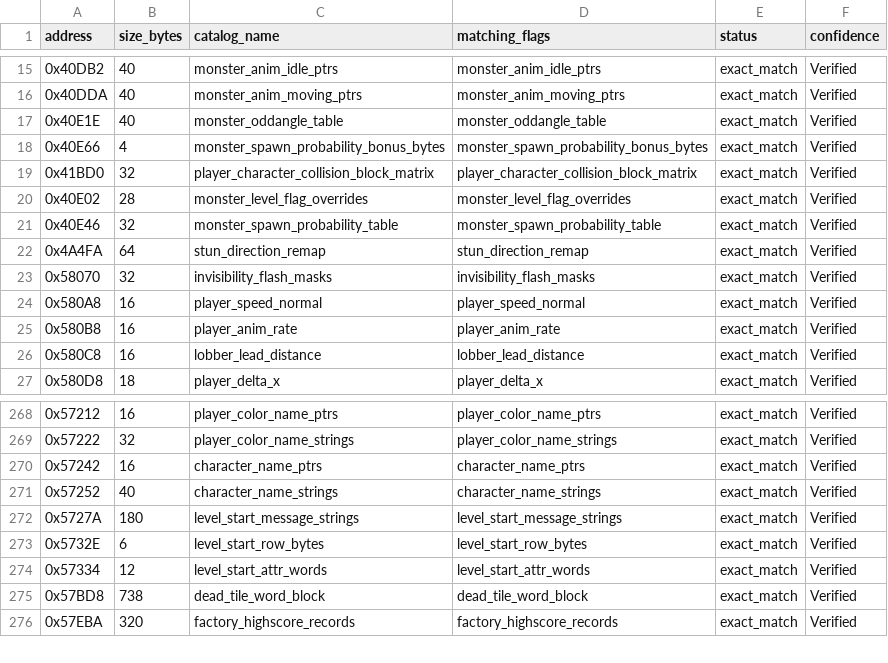
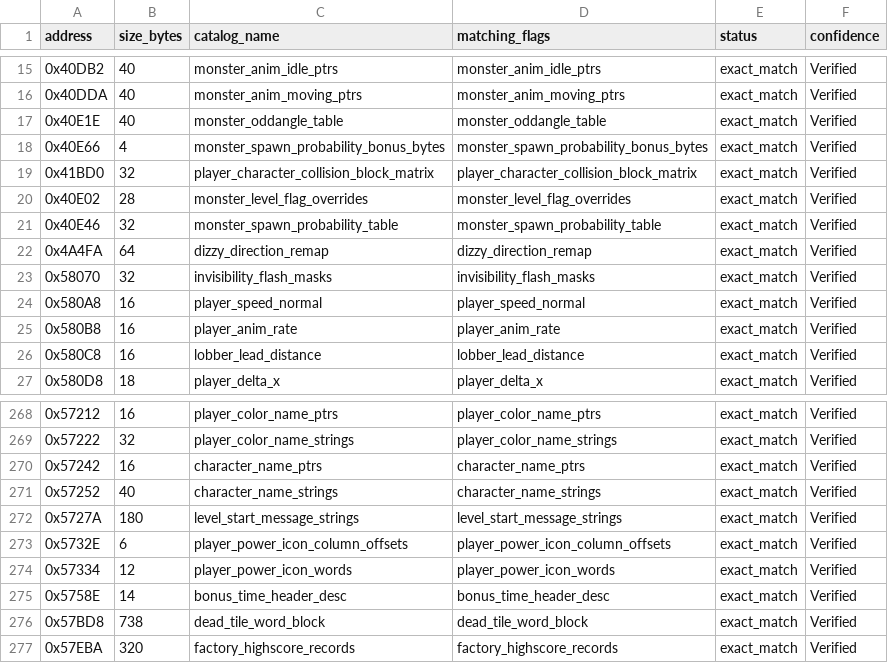
Before and after one commit to alinsavix/gauntlet-gamerom-ai-reveng, a CSV file: doc/generated/rom_catalog_reconciliation.csv, drawn as a sheet; only a part is shown, gaps mark what is left out.

```diff
--- a/doc/generated/rom_catalog_reconciliation.csv
+++ b/doc/generated/rom_catalog_reconciliation.csv
@@ -21,3 +21,3 @@ address,size_bytes,catalog_name,matching_flags,status,confidence
 0x40E46,32,monster_spawn_probability_table,monster_spawn_probability_table,exact_match,Verified
-0x4A4FA,64,stun_direction_remap,stun_direction_remap,exact_match,Verified
+0x4A4FA,64,dizzy_direction_remap,dizzy_direction_remap,exact_match,Verified
 0x58070,32,invisibility_flash_masks,invisibility_flash_masks,exact_match,Verified
@@ -272,4 +272,5 @@ address,size_bytes,catalog_name,matching_flags,status,confidence
 0x5727A,180,level_start_message_strings,level_start_message_strings,exact_match,Verified
-0x5732E,6,level_start_row_bytes,level_start_row_bytes,exact_match,Verified
-0x57334,12,level_start_attr_words,level_start_attr_words,exact_match,Verified
+0x5732E,6,player_power_icon_column_offsets,player_power_icon_column_offsets,exact_match,Verified
+0x57334,12,player_power_icon_words,player_power_icon_words,exact_match,Verified
+0x5758E,14,bonus_time_header_desc,bonus_time_header_desc,exact_match,Verified
 0x57BD8,738,dead_tile_word_block,dead_tile_word_block,exact_match,Verified
```
Also changed, not shown: doc/generated/data_flag_consumers.csv, doc/generated/rom_byte_coverage.csv, 19 other files.
